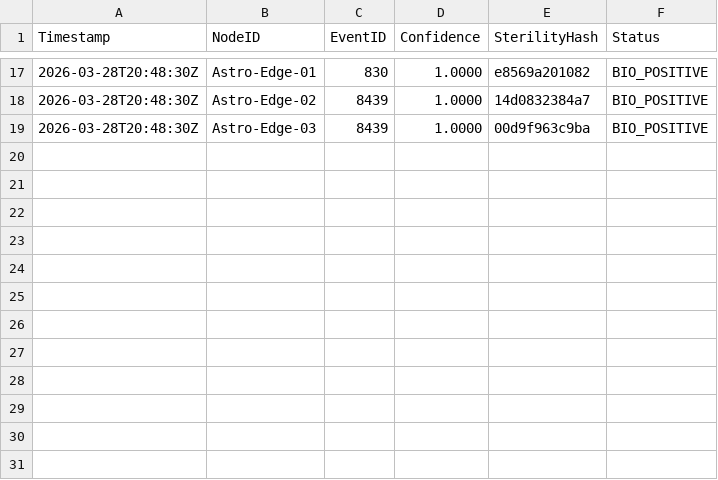
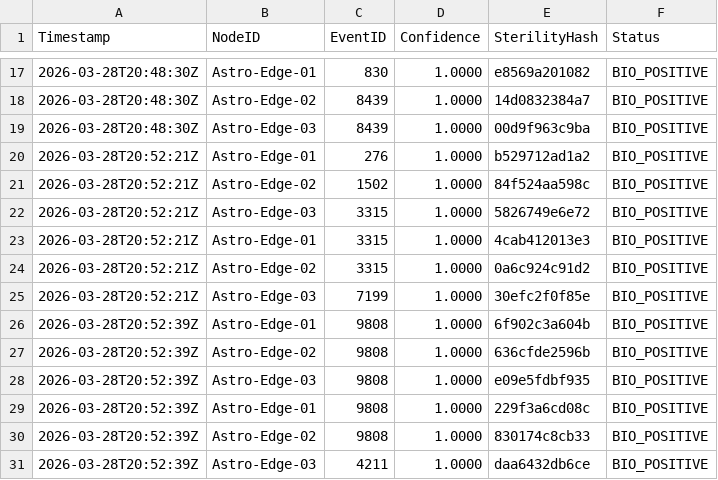
Before and after one commit to arch-yunus/AstroBio-Edge-Architecture, a CSV file: logs/compliance_telemetry.csv, drawn as a sheet; only a part is shown, gaps mark what is left out.

```diff
--- a/logs/compliance_telemetry.csv
+++ b/logs/compliance_telemetry.csv
@@ -19 +19,13 @@ Timestamp,NodeID,EventID,Confidence,SterilityHash,Status
 2026-03-28T20:48:30Z,Astro-Edge-03,8439,1.0000,00d9f963c9ba,BIO_POSITIVE
+2026-03-28T20:52:21Z,Astro-Edge-01,276,1.0000,b529712ad1a2,BIO_POSITIVE
+2026-03-28T20:52:21Z,Astro-Edge-02,1502,1.0000,84f524aa598c,BIO_POSITIVE
+2026-03-28T20:52:21Z,Astro-Edge-03,3315,1.0000,5826749e6e72,BIO_POSITIVE
+2026-03-28T20:52:21Z,Astro-Edge-01,3315,1.0000,4cab412013e3,BIO_POSITIVE
+2026-03-28T20:52:21Z,Astro-Edge-02,3315,1.0000,0a6c924c91d2,BIO_POSITIVE
+2026-03-28T20:52:21Z,Astro-Edge-03,7199,1.0000,30efc2f0f85e,BIO_POSITIVE
+2026-03-28T20:52:39Z,Astro-Edge-01,9808,1.0000,6f902c3a604b,BIO_POSITIVE
+2026-03-28T20:52:39Z,Astro-Edge-02,9808,1.0000,636cfde2596b,BIO_POSITIVE
+2026-03-28T20:52:39Z,Astro-Edge-03,9808,1.0000,e09e5fdbf935,BIO_POSITIVE
+2026-03-28T20:52:39Z,Astro-Edge-01,9808,1.0000,229f3a6cd08c,BIO_POSITIVE
+2026-03-28T20:52:39Z,Astro-Edge-02,9808,1.0000,830174c8cb33,BIO_POSITIVE
+2026-03-28T20:52:39Z,Astro-Edge-03,4211,1.0000,daa6432db6ce,BIO_POSITIVE
```
Also changed, not shown: 7 other files.
